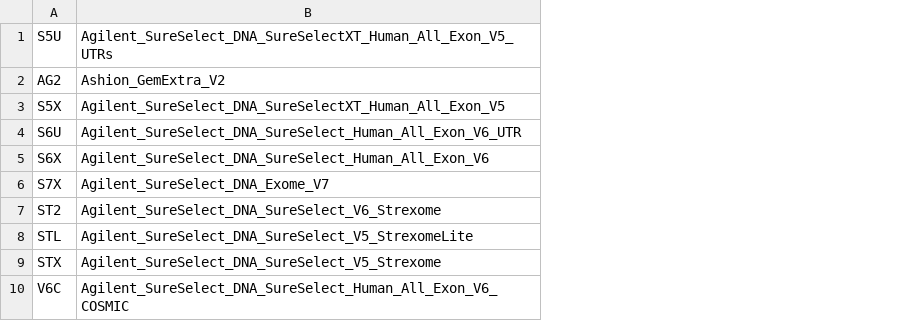
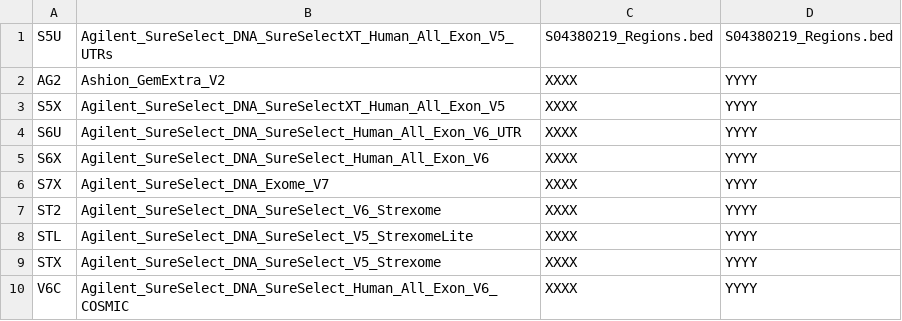
Before and after one commit to tgen/jetstream_resources, a CSV file: phoenix/capture_kits.csv, drawn as a sheet; the diff names each change by its address in the sheet, - before the commit and + after, or states it on an @@ line.

```diff
--- a/phoenix/capture_kits.csv
+++ b/phoenix/capture_kits.csv
+column C, rows 1-10: S04380219_Regions.bed | XXXX | XXXX | XXXX | XXXX | XXXX | XXXX | XXXX | XXXX | XXXX
+column D, rows 1-10: S04380219_Regions.bed | YYYY | YYYY | YYYY | YYYY | YYYY | YYYY | YYYY | YYYY | YYYY
```
Also changed, not shown: 2 other files.
